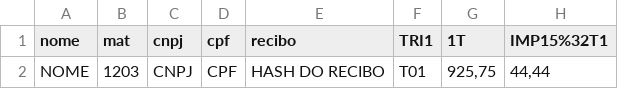
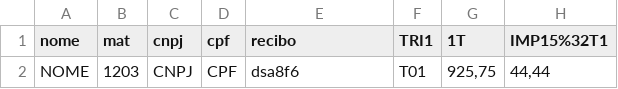
Before and after one commit to CTorressjr/Creation-from-archive-to-import-ECF-validator, a CSV file: data/LINHA TESTE (1).csv, drawn as a sheet; only a part is shown; the diff names each change by its address in the sheet, - before the commit and + after, or states it on an @@ line.

```diff
--- a/data/LINHA TESTE (1).csv
+++ b/data/LINHA TESTE (1).csv
-E2 (recibo): HASH DO RECIBO
+E2 (recibo): dsa8f6
```
Also changed, not shown: 1 other file.
